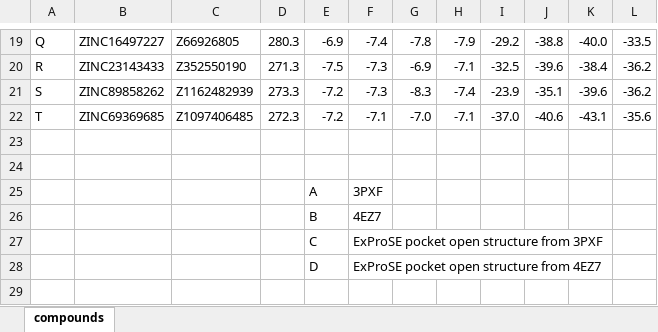
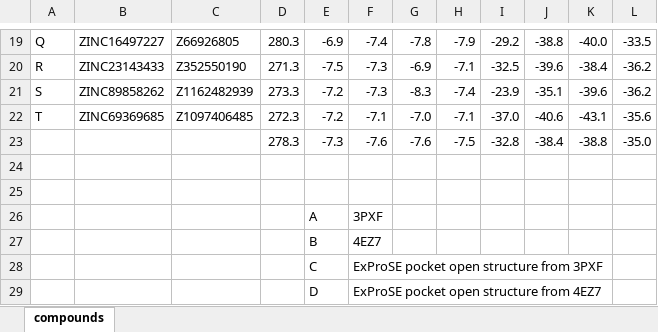
Before and after one commit to jgreener64/phd_thesis, an Excel workbook: tables/enamine_compounds.xlsx, sheet compounds, drawn as a sheet; only a part is shown, gaps mark what is left out; values as stored, in another font and other column widths than the file's, no borders; the diff names each change by its address in the sheet, - before the commit and + after, or states it on an @@ line.

```diff
--- a/tables/enamine_compounds.xlsx (sheet compounds)
+++ b/tables/enamine_compounds.xlsx (sheet compounds)
+row 23:  |  |  | 278.3 | -7.3 | -7.6 | -7.6 | -7.5 | -32.8 | -38.4 | -38.8 | -35.0
```
Also changed, not shown: 4 other files.
